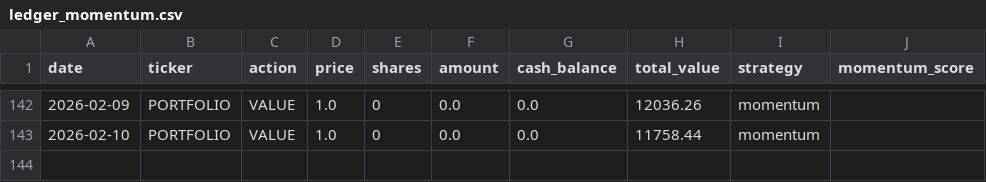
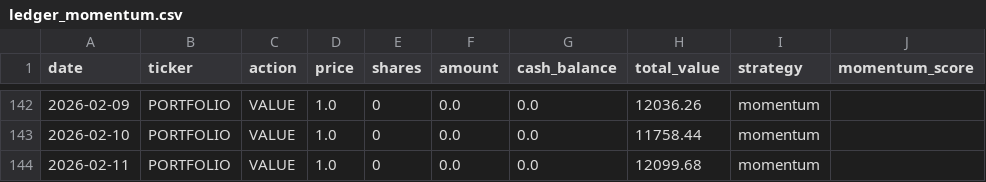
Before and after one commit to PAT0216/paper-trader, a CSV file: data/ledgers/ledger_momentum.csv, drawn as a sheet; only a part is shown, gaps mark what is left out; the diff names each change by its address in the sheet, - before the commit and + after, or states it on an @@ line.

```diff
--- a/data/ledgers/ledger_momentum.csv
+++ b/data/ledgers/ledger_momentum.csv
+row 144: 2026-02-11 | PORTFOLIO | VALUE | 1.0 | 0 | 0.0 | 0.0 | 12099.68 | momentum
```
Also changed, not shown: 6 other files.
